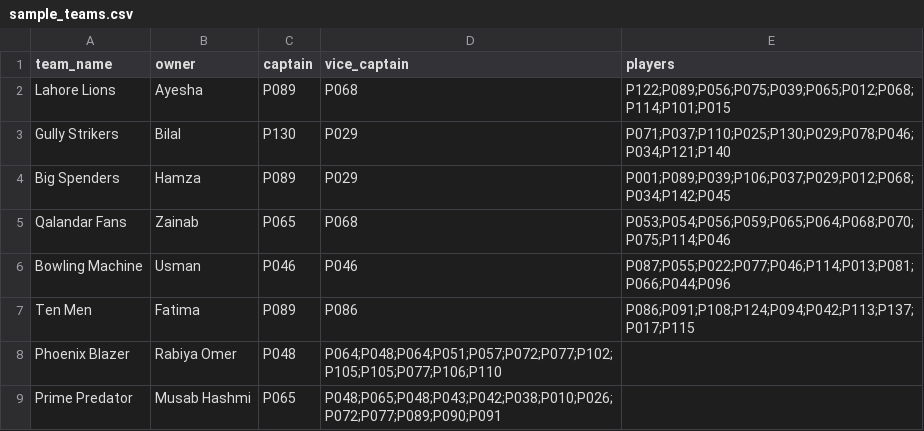
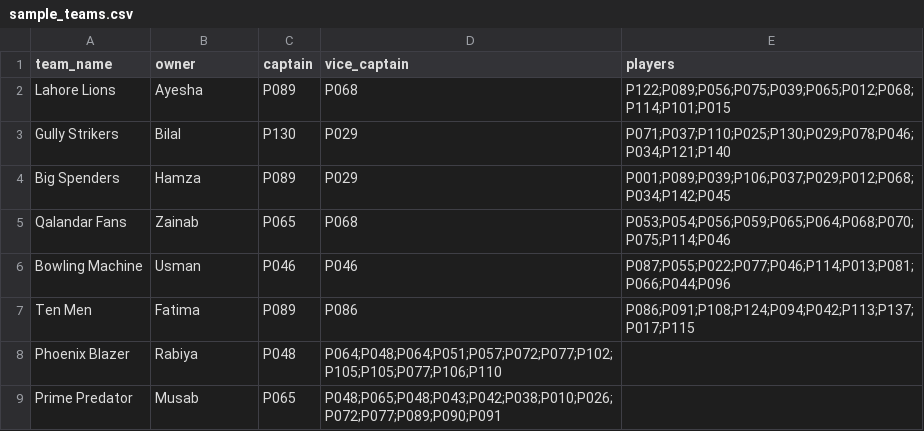
Before and after one commit to Mahwish119/mahwish_dugout, a CSV file: data/sample_teams.csv, drawn as a sheet.

Commit message:
two added teams task B2 and rules.py updated

```diff
--- a/data/sample_teams.csv
+++ b/data/sample_teams.csv
@@ -7,3 +7,3 @@ Bowling Machine,Usman,P046,P046,P087;P055;P022;P077;P046;P114;P013;P081;P066;P04
 Ten Men,Fatima,P089,P086,P086;P091;P108;P124;P094;P042;P113;P137;P017;P115
-Phoenix Blazer,Rabiya Omer,P048,P064;P048;P064;P051;P057;P072;P077;P102;P105;P105;P077;P106;P110
-Prime Predator,Musab Hashmi,P065,P048;P065;P048;P043;P042;P038;P010;P026;P072;P077;P089;P090;P091
+Phoenix Blazer,Rabiya,P048,P064;P048;P064;P051;P057;P072;P077;P102;P105;P105;P077;P106;P110
+Prime Predator,Musab,P065,P048;P065;P048;P043;P042;P038;P010;P026;P072;P077;P089;P090;P091
```
Also changed, not shown: 1 other file.
